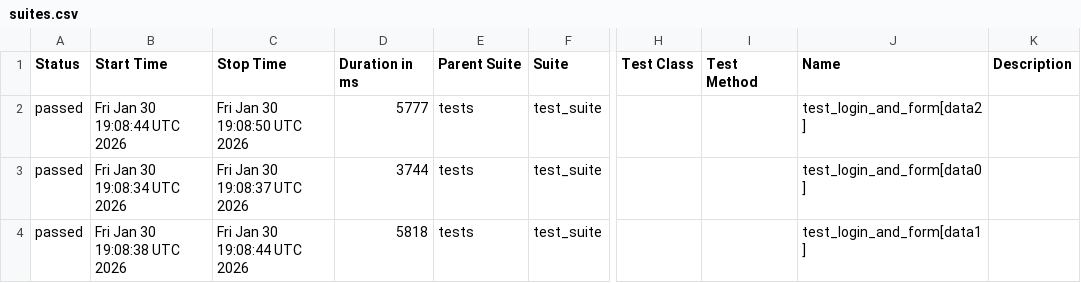
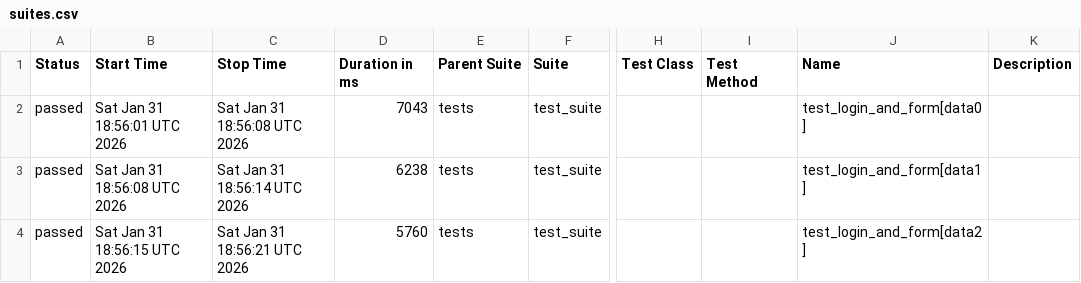
Before and after one commit to harshamaiya99/selenium-pytest-allure-github_actions, a CSV file: data/suites.csv, drawn as a sheet; only a part is shown, gaps mark what is left out; the diff names each change by its address in the sheet, - before the commit and + after, or states it on an @@ line.

```diff
--- a/data/suites.csv
+++ b/data/suites.csv
-B2 (Start Time): Fri Jan 30 19:08:44 UTC 2026
+B2 (Start Time): Sat Jan 31 18:56:01 UTC 2026
-C2 (Stop Time): Fri Jan 30 19:08:50 UTC 2026
+C2 (Stop Time): Sat Jan 31 18:56:08 UTC 2026
-D2 (Duration in ms): 5777
+D2 (Duration in ms): 7043
-J2 (Name): test_login_and_form[data2]
+J2 (Name): test_login_and_form[data0]
-B3 (Start Time): Fri Jan 30 19:08:34 UTC 2026
+B3 (Start Time): Sat Jan 31 18:56:08 UTC 2026
-C3 (Stop Time): Fri Jan 30 19:08:37 UTC 2026
+C3 (Stop Time): Sat Jan 31 18:56:14 UTC 2026
-D3 (Duration in ms): 3744
+D3 (Duration in ms): 6238
-J3 (Name): test_login_and_form[data0]
+J3 (Name): test_login_and_form[data1]
-B4 (Start Time): Fri Jan 30 19:08:38 UTC 2026
+B4 (Start Time): Sat Jan 31 18:56:15 UTC 2026
-C4 (Stop Time): Fri Jan 30 19:08:44 UTC 2026
+C4 (Stop Time): Sat Jan 31 18:56:21 UTC 2026
-D4 (Duration in ms): 5818
+D4 (Duration in ms): 5760
-J4 (Name): test_login_and_form[data1]
+J4 (Name): test_login_and_form[data2]
```
Also changed, not shown: 27 other files.
